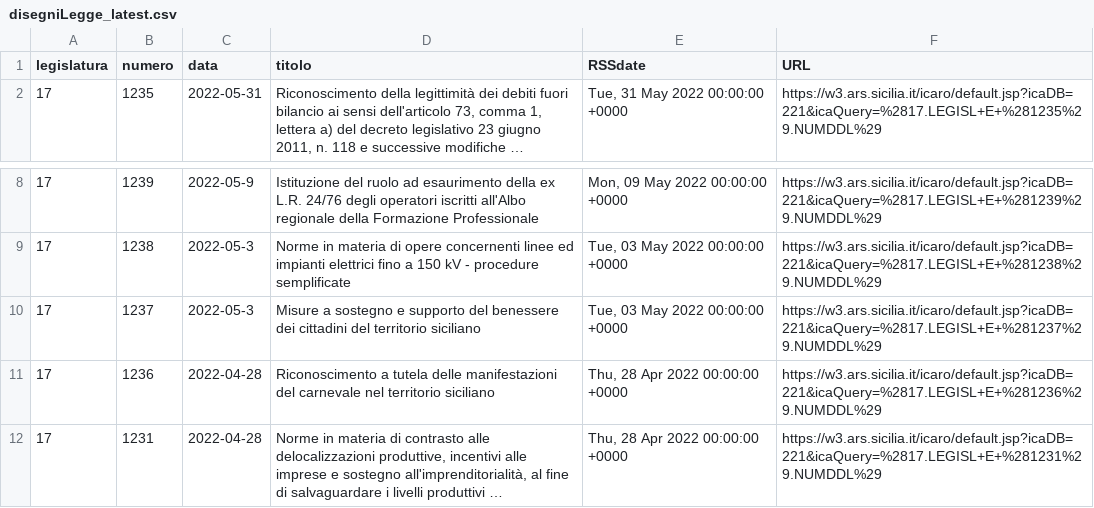
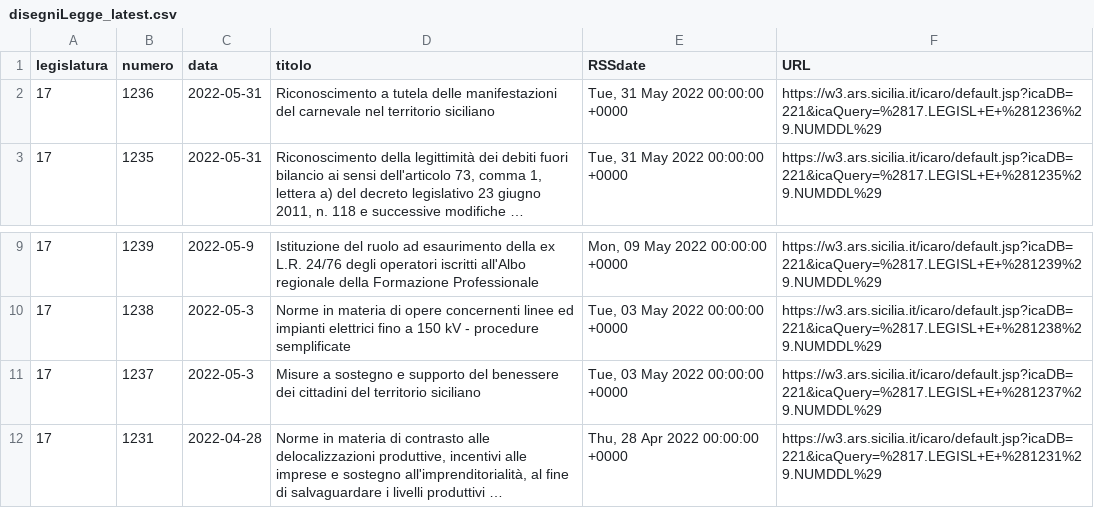
Before and after one commit to opendatasicilia/RSSdisegniLeggeAssembleaRegionaleSiciliana, a CSV file: docs/disegniLegge_latest.csv, drawn as a sheet; only a part is shown, gaps mark what is left out; long unchanged cells end in …; removed rows and columns are numbered as before the commit, all else as after; the diff names each change by its address in the sheet, - before the commit and + after, or states it on an @@ line.

```diff
--- a/docs/disegniLegge_latest.csv
+++ b/docs/disegniLegge_latest.csv
+row 2: 17 | 1236 | 2022-05-31 | Riconoscimento a tutela delle manifestazioni del carnevale nel territorio siciliano | Tue, 31 May 2022 00:00:00 +0000 | https://w3.ars.sicilia.it/icaro/default.jsp?icaDB=221&icaQuery=%2817.LEGISL+E+%281236%29.NUMDDL%29
-row 11: 17 | 1236 | 2022-04-28 | Riconoscimento a tutela delle manifestazioni del carnevale nel territorio siciliano | Thu, 28 Apr 2022 00:00:00 +0000 | https://w3.ars.sicilia.it/icaro/default.jsp?icaDB=221&icaQuery=%2817.LEGISL+E+%281236%29.NUMDDL%29
```
Also changed, not shown: docs/disegniLegge_storico.csv, 1 other file.
